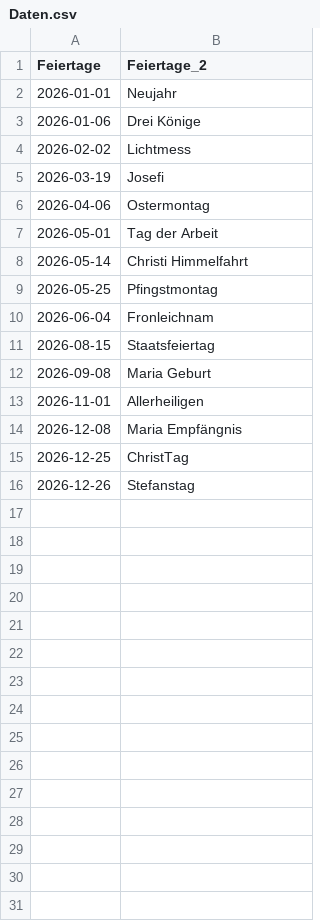
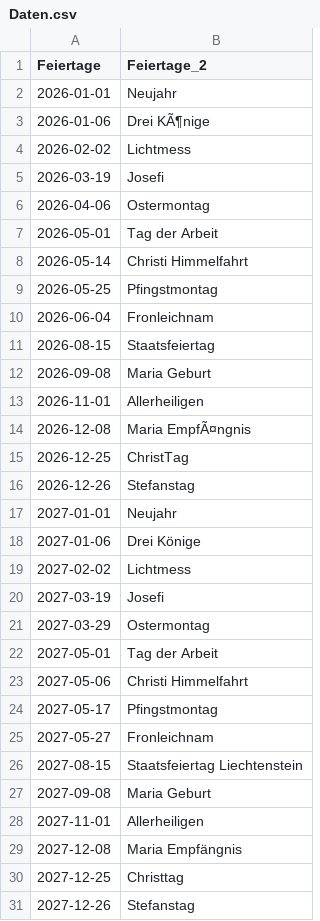
Before and after one commit to eddimeier/Kalender, a CSV file: Daten.csv, drawn as a sheet; the diff names each change by its address in the sheet, - before the commit and + after, or states it on an @@ line.

```diff
--- a/Daten.csv
+++ b/Daten.csv
-B3 (Feiertage_2): Drei Könige
+B3 (Feiertage_2): Drei KÃ¶nige
-B14 (Feiertage_2): Maria Empfängnis
+B14 (Feiertage_2): Maria EmpfÃ¤ngnis
+row 17: 2027-01-01 | Neujahr
+row 18: 2027-01-06 | Drei Könige
+row 19: 2027-02-02 | Lichtmess
+row 20: 2027-03-19 | Josefi
+row 21: 2027-03-29 | Ostermontag
+row 22: 2027-05-01 | Tag der Arbeit
+row 23: 2027-05-06 | Christi Himmelfahrt
+row 24: 2027-05-17 | Pfingstmontag
+row 25: 2027-05-27 | Fronleichnam
+row 26: 2027-08-15 | Staatsfeiertag Liechtenstein
+row 27: 2027-09-08 | Maria Geburt
+row 28: 2027-11-01 | Allerheiligen
+row 29: 2027-12-08 | Maria Empfängnis
+row 30: 2027-12-25 | Christtag
+row 31: 2027-12-26 | Stefanstag
```
Also changed, not shown: Liste.csv, 2 other files.
